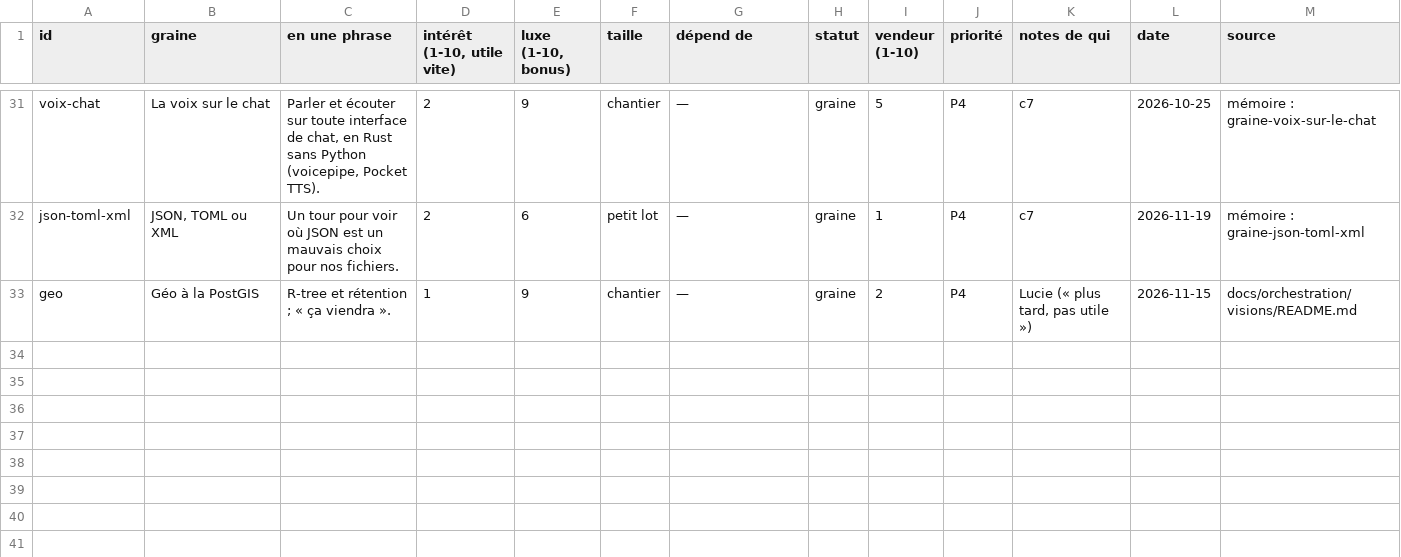
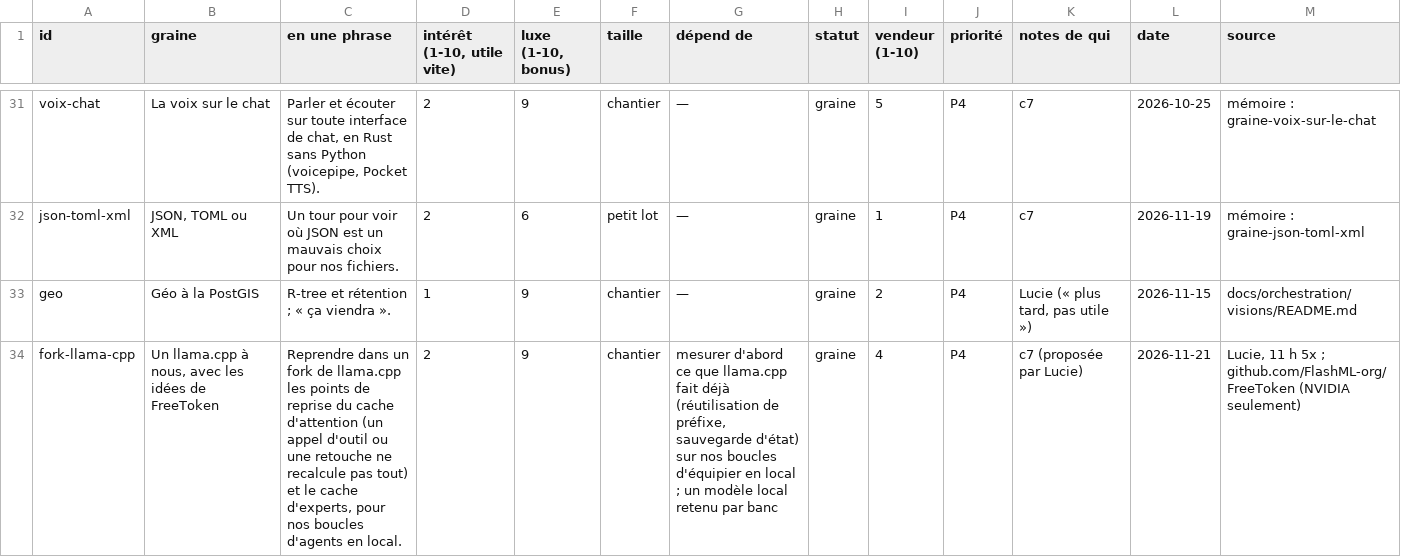
Before and after one commit to L-Defraiteur/rag3db, a CSV file: extension/rag3weaver/visions/graines.csv, drawn as a sheet; only a part is shown, gaps mark what is left out; the diff covers the shown part only.

Commit message:
docs(visions): deux graines de plus au tableau — un llama.cpp à nous aux idées de FreeToken (P4), et l'agent « super orchestrateur » qui survole les autres de loin (P2, rang à Lucie)

```diff
--- a/extension/rag3weaver/visions/graines.csv
+++ b/extension/rag3weaver/visions/graines.csv
@@ -33 +33,2 @@ json-toml-xml,"JSON, TOML ou XML",Un tour pour voir où JSON est un mauvais choi
 geo,Géo à la PostGIS,R-tree et rétention ; « ça viendra ».,1,9,chantier,—,graine,2,P4,"Lucie (« plus tard, pas utile »)",2026-11-15,docs/orchestration/visions/README.md
+fork-llama-cpp,"Un llama.cpp à nous, avec les idées de FreeToken","Reprendre dans un fork de llama.cpp les points de reprise du cache d'attention (un appel d'outil ou une retouche ne recalcule pas tout) et le cache d'experts, pour nos boucles d'agents en local.",2,9,chantier,"mesurer d'abord ce que llama.cpp fait déjà (réutilisation de préfixe, sauvegarde d'état) sur nos boucles d'équipier en local ; un modèle local retenu par banc",graine,4,P4,c7 (proposée par Lucie),2026-11-21,"Lucie, 11 h 5x ; github.com/FlashML-org/FreeToken (NVIDIA seulement)"
```
Also changed, not shown: 1 added row elsewhere in this file.
